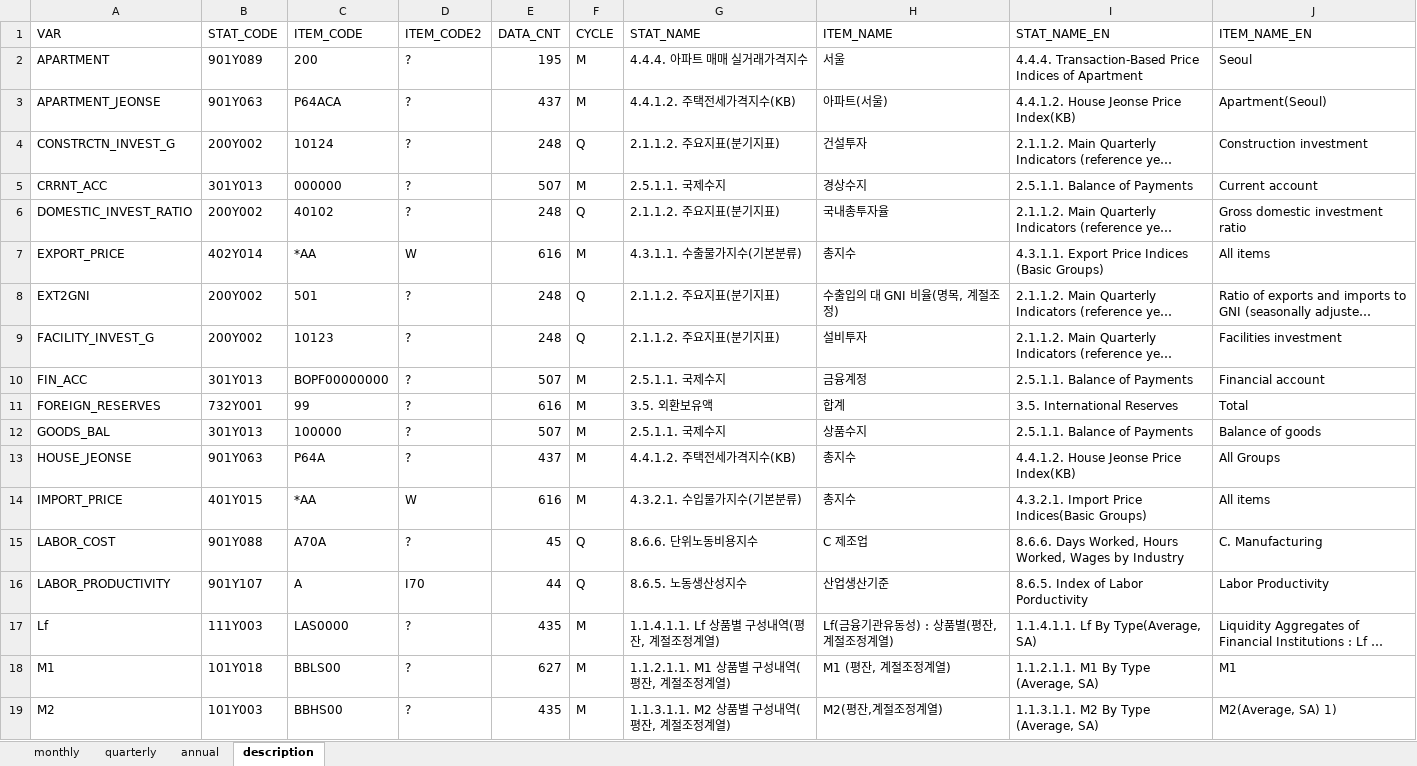
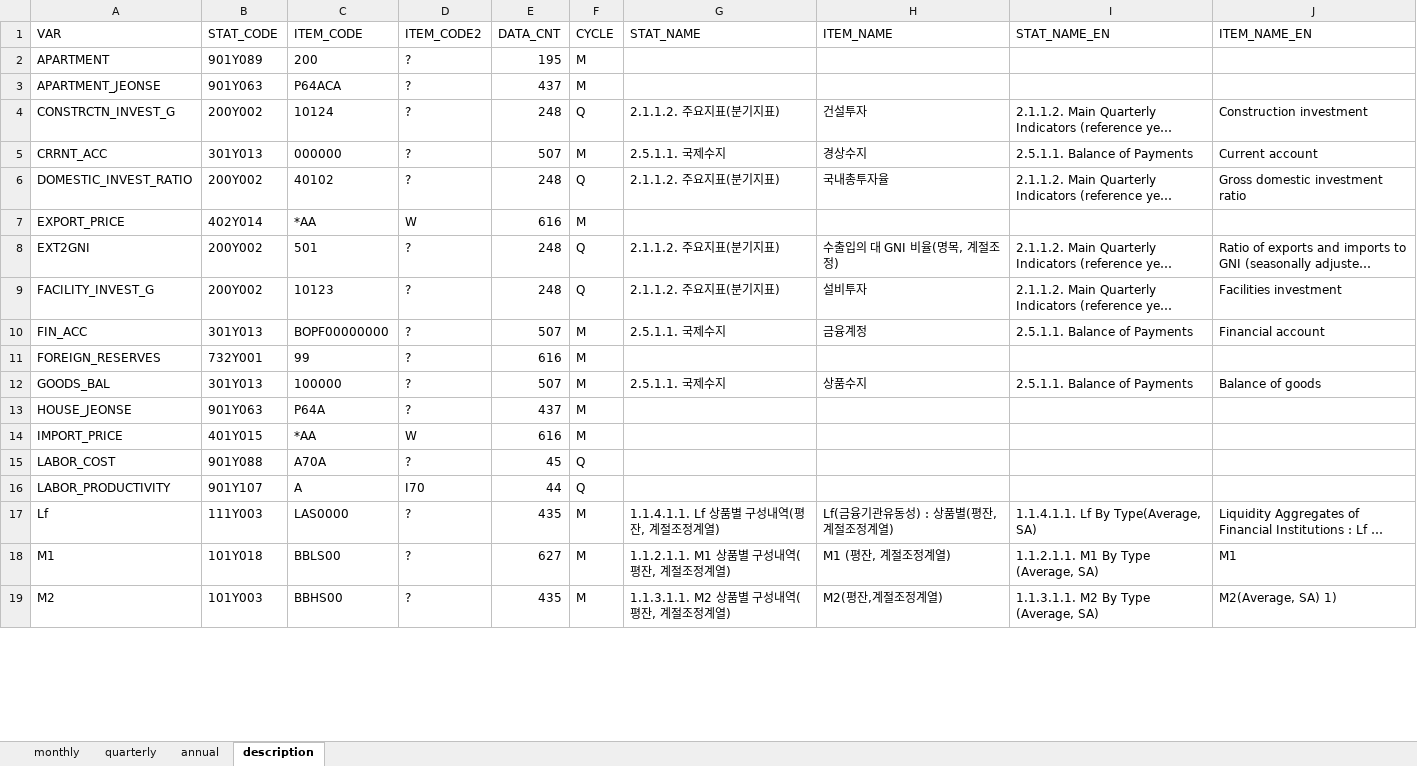
Before and after one commit to morner75/GetMacroData, an Excel workbook: Output/ecos_macro_data.xlsx, sheet description, drawn as a sheet; only a part is shown; long unchanged cells end in …; values as stored, in another font and other column widths than the file's, no borders; the diff covers the shown part only; the diff names each change by its address in the sheet, - before the commit and + after, or states it on an @@ line.

```diff
--- a/Output/ecos_macro_data.xlsx (sheet description)
+++ b/Output/ecos_macro_data.xlsx (sheet description)
-G2 (STAT_NAME): 4.4.4. 아파트 매매 실거래가격지수
+G2 (STAT_NAME): (empty)
-H2 (ITEM_NAME): 서울
+H2 (ITEM_NAME): (empty)
-I2 (STAT_NAME_EN): 4.4.4. Transaction-Based Price Indices of Apartment
+I2 (STAT_NAME_EN): (empty)
-J2 (ITEM_NAME_EN): Seoul
+J2 (ITEM_NAME_EN): (empty)
-G3 (STAT_NAME): 4.4.1.2. 주택전세가격지수(KB)
+G3 (STAT_NAME): (empty)
-H3 (ITEM_NAME): 아파트(서울)
+H3 (ITEM_NAME): (empty)
-I3 (STAT_NAME_EN): 4.4.1.2. House Jeonse Price Index(KB)
+I3 (STAT_NAME_EN): (empty)
-J3 (ITEM_NAME_EN): Apartment(Seoul)
+J3 (ITEM_NAME_EN): (empty)
-G7 (STAT_NAME): 4.3.1.1. 수출물가지수(기본분류)
+G7 (STAT_NAME): (empty)
-H7 (ITEM_NAME): 총지수
+H7 (ITEM_NAME): (empty)
-I7 (STAT_NAME_EN): 4.3.1.1. Export Price Indices (Basic Groups)
+I7 (STAT_NAME_EN): (empty)
-J7 (ITEM_NAME_EN): All items
+J7 (ITEM_NAME_EN): (empty)
-G11 (STAT_NAME): 3.5. 외환보유액
+G11 (STAT_NAME): (empty)
-H11 (ITEM_NAME): 합계
+H11 (ITEM_NAME): (empty)
-I11 (STAT_NAME_EN): 3.5. International Reserves
+I11 (STAT_NAME_EN): (empty)
-J11 (ITEM_NAME_EN): Total
+J11 (ITEM_NAME_EN): (empty)
-G13 (STAT_NAME): 4.4.1.2. 주택전세가격지수(KB)
+G13 (STAT_NAME): (empty)
-H13:H14 (ITEM_NAME): 총지수
+H13:H14 (ITEM_NAME): (empty)
-I13 (STAT_NAME_EN): 4.4.1.2. House Jeonse Price Index(KB)
+I13 (STAT_NAME_EN): (empty)
-J13 (ITEM_NAME_EN): All Groups
+J13 (ITEM_NAME_EN): (empty)
-G14 (STAT_NAME): 4.3.2.1. 수입물가지수(기본분류)
+G14 (STAT_NAME): (empty)
-I14 (STAT_NAME_EN): 4.3.2.1. Import Price Indices(Basic Groups)
+I14 (STAT_NAME_EN): (empty)
-J14 (ITEM_NAME_EN): All items
+J14 (ITEM_NAME_EN): (empty)
-G15 (STAT_NAME): 8.6.6. 단위노동비용지수
+G15 (STAT_NAME): (empty)
-H15 (ITEM_NAME): C 제조업
+H15 (ITEM_NAME): (empty)
-I15 (STAT_NAME_EN): 8.6.6. Days Worked, Hours Worked, Wages by Industry
+I15 (STAT_NAME_EN): (empty)
-J15 (ITEM_NAME_EN): C. Manufacturing
+J15 (ITEM_NAME_EN): (empty)
-G16 (STAT_NAME): 8.6.5. 노동생산성지수
+G16 (STAT_NAME): (empty)
-H16 (ITEM_NAME): 산업생산기준
+H16 (ITEM_NAME): (empty)
-I16 (STAT_NAME_EN): 8.6.5. Index of Labor Porductivity
+I16 (STAT_NAME_EN): (empty)
-J16 (ITEM_NAME_EN): Labor Productivity
+J16 (ITEM_NAME_EN): (empty)
```
Also changed, not shown: 16 edited cells elsewhere in this sheet, sheet monthly, sheet quarterly, Output/macro_data.xlsx, 3 other files.
